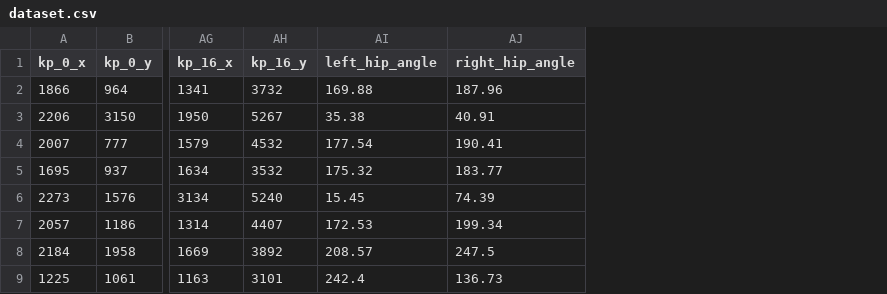
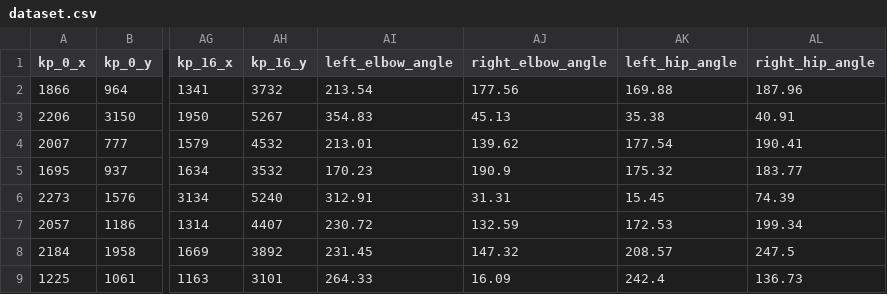
Before and after one commit to hssnshayan/yolo-pose-estimator, a CSV file: dataset/dataset.csv, drawn as a sheet; only a part is shown, gaps mark what is left out; the diff names each change by its address in the sheet, - before the commit and + after, or states it on an @@ line.

Commit message:
Dataset updated

```diff
--- a/dataset/dataset.csv
+++ b/dataset/dataset.csv
+column AI (left_elbow_angle), rows 2-9: 213.54 | 354.83 | 213.01 | 170.23 | 312.91 | 230.72 | 231.45 | 264.33
+column AJ (right_elbow_angle), rows 2-9: 177.56 | 45.13 | 139.62 | 190.9 | 31.31 | 132.59 | 147.32 | 16.09
```
